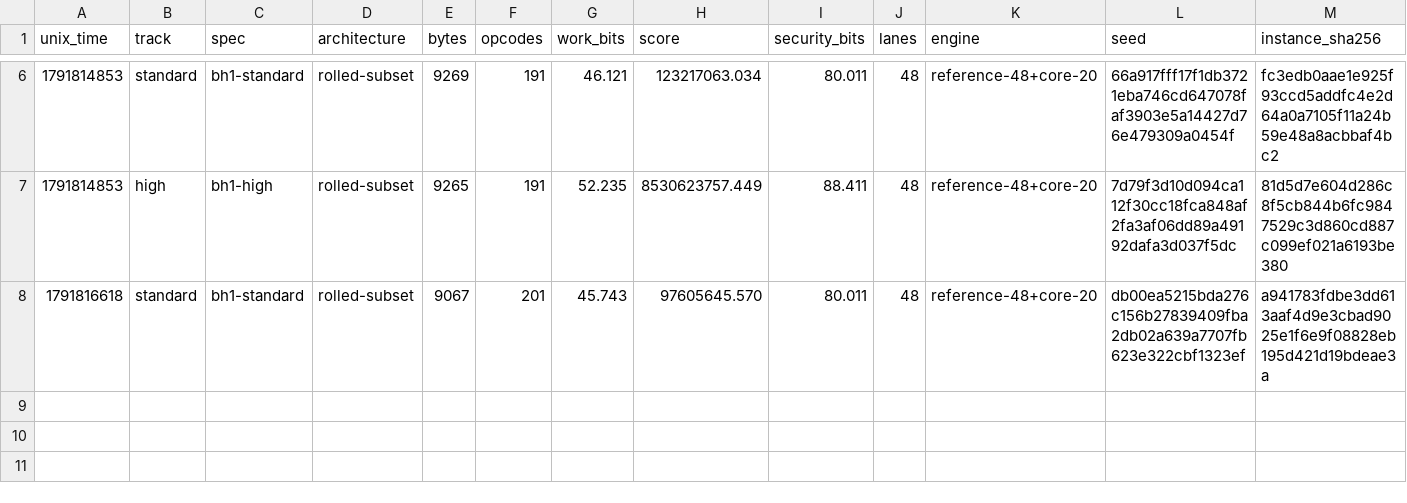
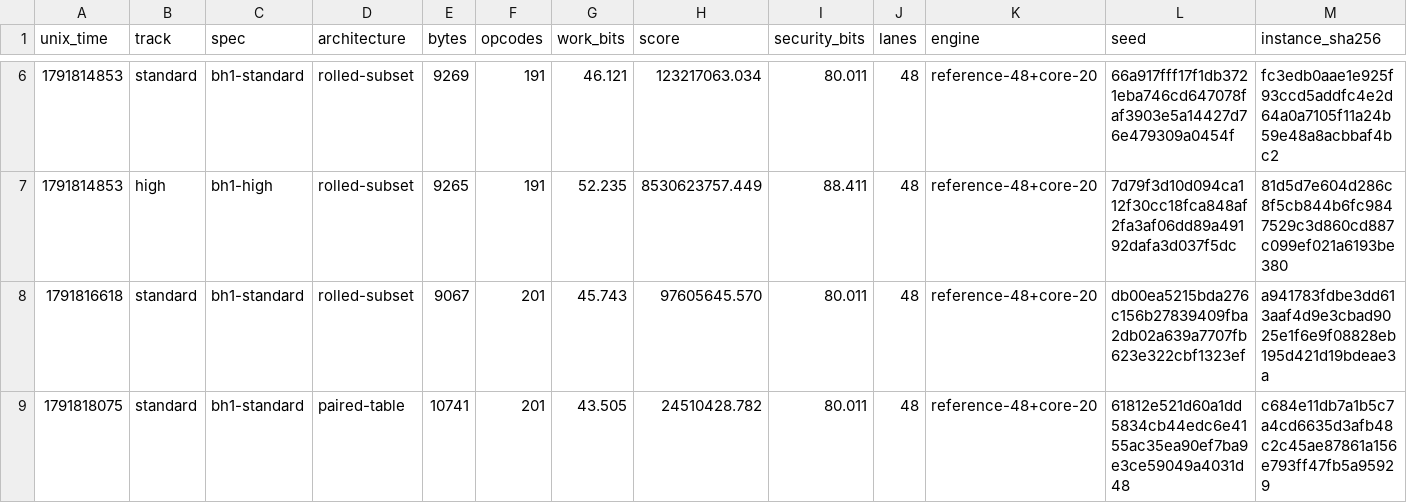
Before and after one commit to teddyjfpender/binohash-autoresearch-challenge, a TSV file: challenges/binohash/results.tsv, drawn as a sheet; only a part is shown, gaps mark what is left out; rows hold the shown columns only; the diff names each change by its address in the sheet, - before the commit and + after, or states it on an @@ line.

```diff
--- a/challenges/binohash/results.tsv
+++ b/challenges/binohash/results.tsv
+row 9: 1791818075 | standard | bh1-standard | paired-table | 10741 | 201 | 43.505 | 24510428.782 | 80.011 | 48 | reference-48+core-20 | 61812e521d60a1dd5834cb44edc6e4155ac35ea90ef7ba9e3ce59049a4031d48 | c684e11db7a1b5c7a4cd6635d3afb48c2c45ae87861a156e793ff47fb5a95929
```
Also changed, not shown: 1 other file.
